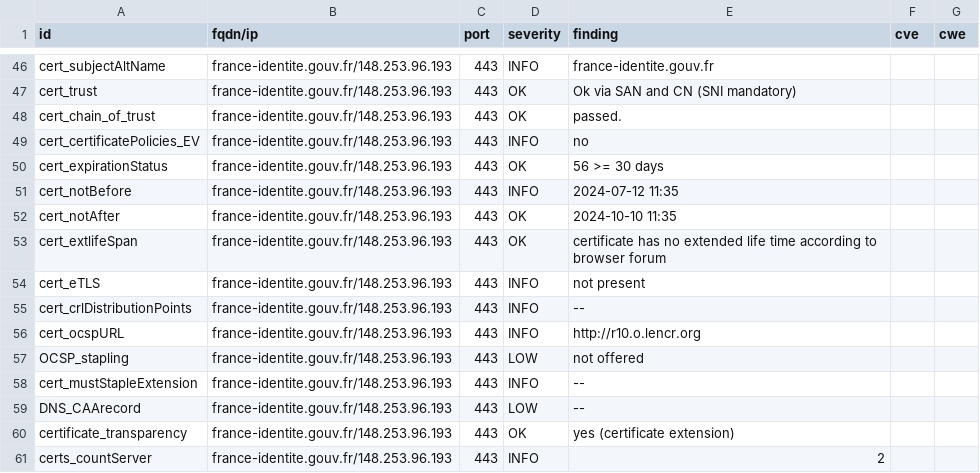
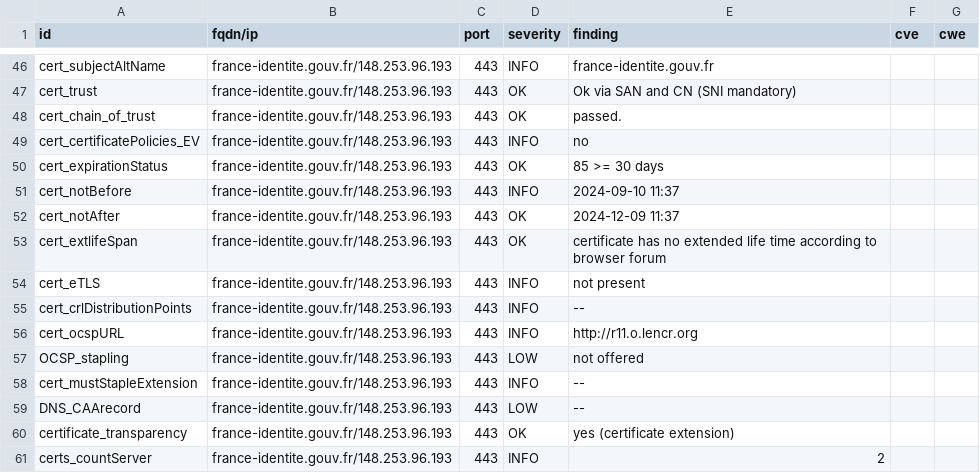
Before and after one commit to GKO-org/dashlordPrd4, a CSV file: results/aHR0cHM6Ly9mcmFuY2UtaWRlbnRpdGUuZ291di5mcg==/testssl.csv, drawn as a sheet; only a part is shown, gaps mark what is left out; the diff covers the shown part only.

Commit message:
update: https://france-identite.gouv.fr

```diff
--- a/results/aHR0cHM6Ly9mcmFuY2UtaWRlbnRpdGUuZ291di5mcg==/testssl.csv
+++ b/results/aHR0cHM6Ly9mcmFuY2UtaWRlbnRpdGUuZ291di5mcg==/testssl.csv
@@ -49,5 +49,5 @@
 "cert_certificatePolicies_EV","france-identite.gouv.fr/148.253.96.193","443","INFO","no","",""
-"cert_expirationStatus","france-identite.gouv.fr/148.253.96.193","443","OK","56 >= 30 days","",""
-"cert_notBefore","france-identite.gouv.fr/148.253.96.193","443","INFO","2024-07-12 11:35","",""
-"cert_notAfter","france-identite.gouv.fr/148.253.96.193","443","OK","2024-10-10 11:35","",""
+"cert_expirationStatus","france-identite.gouv.fr/148.253.96.193","443","OK","85 >= 30 days","",""
+"cert_notBefore","france-identite.gouv.fr/148.253.96.193","443","INFO","2024-09-10 11:37","",""
+"cert_notAfter","france-identite.gouv.fr/148.253.96.193","443","OK","2024-12-09 11:37","",""
 "cert_extlifeSpan","france-identite.gouv.fr/148.253.96.193","443","OK","certificate has no extended life time according to browser forum","",""
@@ -55,3 +55,3 @@
 "cert_crlDistributionPoints","france-identite.gouv.fr/148.253.96.193","443","INFO","--","",""
-"cert_ocspURL","france-identite.gouv.fr/148.253.96.193","443","INFO","http://r10.o.lencr.org","",""
+"cert_ocspURL","france-identite.gouv.fr/148.253.96.193","443","INFO","http://r11.o.lencr.org","",""
 "OCSP_stapling","france-identite.gouv.fr/148.253.96.193","443","LOW","not offered","",""
```
Also changed, not shown: 10 edited cells elsewhere in this file, 9 other files.
